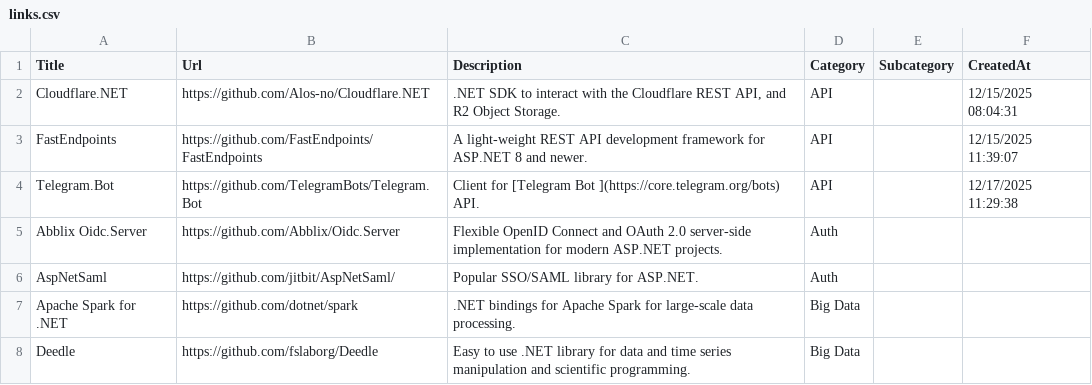
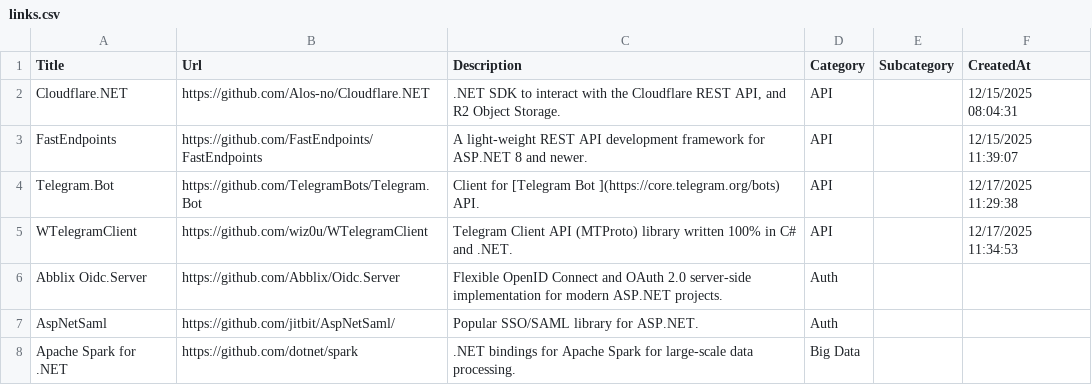
Before and after one commit to aloneguid/awesome-dotnet, a CSV file: links.csv, drawn as a sheet; only a part is shown; the shorter side is filled out with more unchanged rows.

```diff
--- a/links.csv
+++ b/links.csv
@@ -4,2 +4,3 @@ FastEndpoints,https://github.com/FastEndpoints/FastEndpoints,A light-weight REST
 Telegram.Bot,https://github.com/TelegramBots/Telegram.Bot,Client for [Telegram Bot ](https://core.telegram.org/bots) API.,API,,12/17/2025 11:29:38
+WTelegramClient,https://github.com/wiz0u/WTelegramClient,Telegram Client API (MTProto) library written 100% in C# and .NET.,API,,12/17/2025 11:34:53
 Abblix Oidc.Server,https://github.com/Abblix/Oidc.Server,Flexible OpenID Connect and OAuth 2.0 server-side implementation for modern ASP.NET projects.,Auth,,
```
Also changed, not shown: 3 other files.
